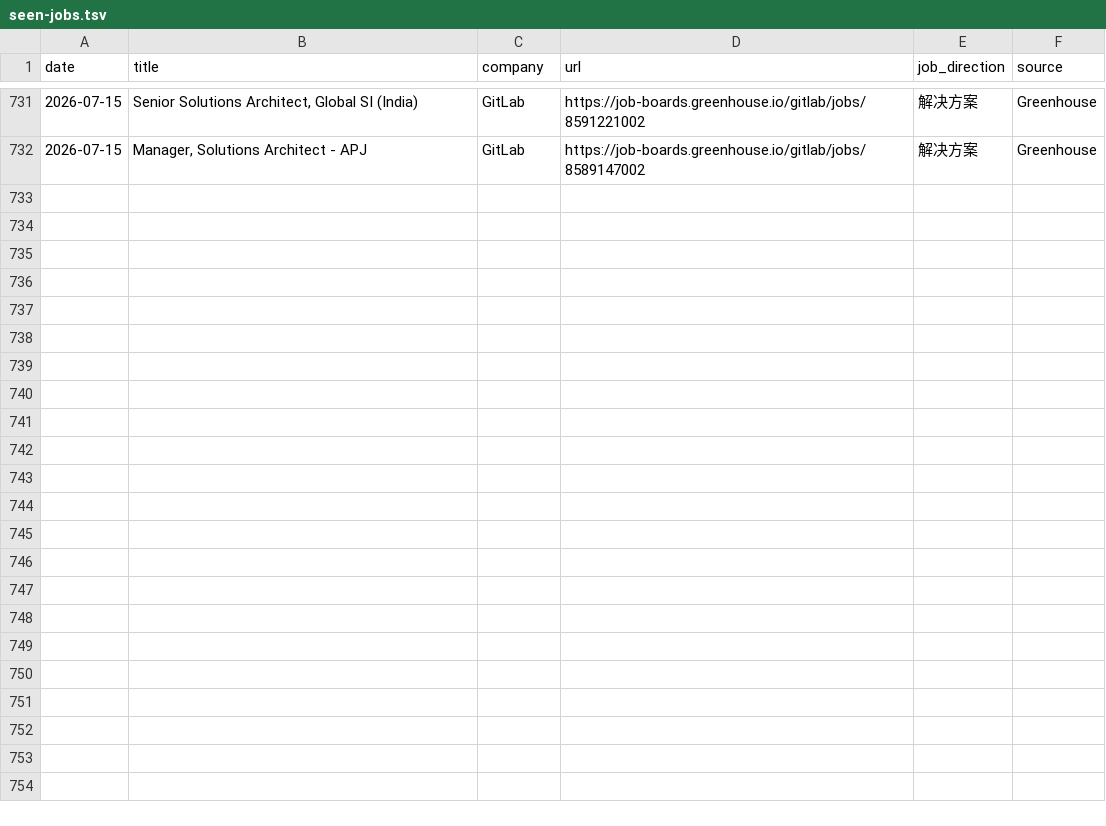
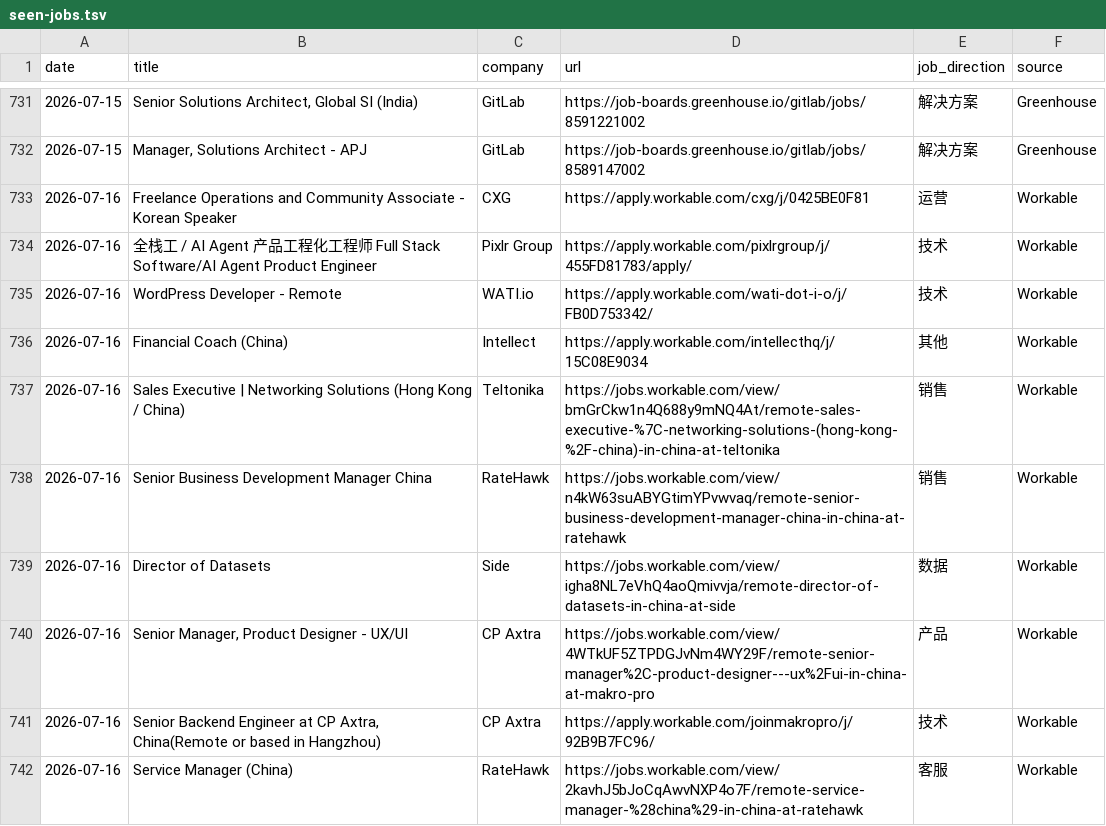
Before and after one commit to LiuKay/find_work, a TSV file: job-picks/seen-jobs.tsv, drawn as a sheet; only a part is shown, gaps mark what is left out.

Commit message:
chore: add 2026-07-16 job picks

```diff
--- a/job-picks/seen-jobs.tsv
+++ b/job-picks/seen-jobs.tsv
@@ -732 +732,11 @@ date	title	company	url	job_direction	source
 2026-07-15	Manager, Solutions Architect - APJ	GitLab	https://job-boards.greenhouse.io/gitlab/jobs/8589147002	解决方案	Greenhouse
+2026-07-16	Freelance Operations and Community Associate - Korean Speaker	CXG	https://apply.workable.com/cxg/j/0425BE0F81	运营	Workable
+2026-07-16	全栈工 / AI Agent 产品工程化工程师 Full Stack Software/AI Agent Product Engineer	Pixlr Group	https://apply.workable.com/pixlrgroup/j/455FD81783/apply/	技术	Workable
+2026-07-16	WordPress Developer - Remote	WATI.io	https://apply.workable.com/wati-dot-i-o/j/FB0D753342/	技术	Workable
+2026-07-16	Financial Coach (China)	Intellect	https://apply.workable.com/intellecthq/j/15C08E9034	其他	Workable
+2026-07-16	Sales Executive | Networking Solutions (Hong Kong / China)	Teltonika	https://jobs.workable.com/view/bmGrCkw1n4Q688y9mNQ4At/remote-sales-executive-%7C-networking-solutions-(hong-kong-%2F-china)-in-china-at-teltonika	销售	Workable
+2026-07-16	Senior Business Development Manager China	RateHawk	https://jobs.workable.com/view/n4kW63suABYGtimYPvwvaq/remote-senior-business-development-manager-china-in-china-at-ratehawk	销售	Workable
+2026-07-16	Director of Datasets	Side	https://jobs.workable.com/view/igha8NL7eVhQ4aoQmivvja/remote-director-of-datasets-in-china-at-side	数据	Workable
+2026-07-16	Senior Manager, Product Designer - UX/UI	CP Axtra	https://jobs.workable.com/view/4WTkUF5ZTPDGJvNm4WY29F/remote-senior-manager%2C-product-designer---ux%2Fui-in-china-at-makro-pro	产品	Workable
+2026-07-16	Senior Backend Engineer at CP Axtra, China(Remote or based in Hangzhou)	CP Axtra	https://apply.workable.com/joinmakropro/j/92B9B7FC96/	技术	Workable
+2026-07-16	Service Manager (China)	RateHawk	https://jobs.workable.com/view/2kavhJ5bJoCqAwvNXP4o7F/remote-service-manager-%28china%29-in-china-at-ratehawk	客服	Workable
```
Also changed, not shown: job-picks/bad-links.tsv, 2 other files.
